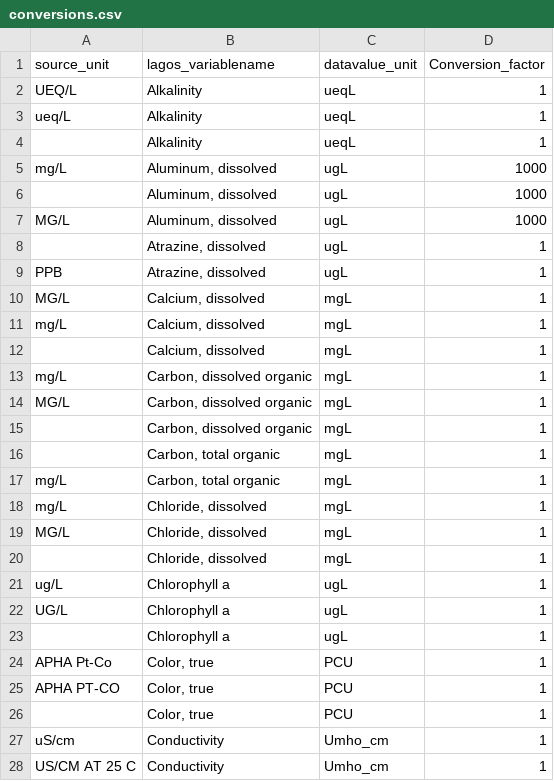
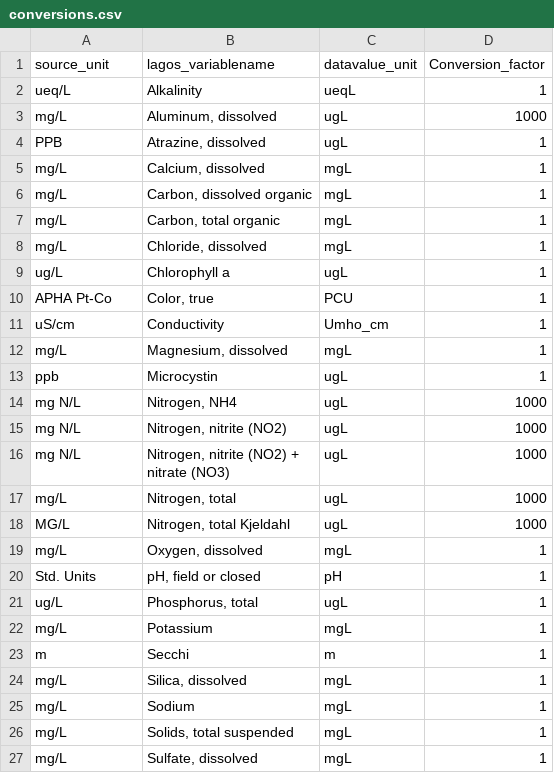
Before and after one commit to cont-limno/lagos_database, a CSV file: NLA/conversions.csv, drawn as a sheet; only a part is shown; the shorter side is filled out with more unchanged rows; the diff covers the shown part only.

Commit message:
updates to NLA data processing

```diff
--- a/NLA/conversions.csv
+++ b/NLA/conversions.csv
@@ -1,28 +1,11 @@
 source_unit,lagos_variablename,datavalue_unit,Conversion_factor
-UEQ/L,Alkalinity,ueqL,1
 ueq/L,Alkalinity,ueqL,1
-,Alkalinity,ueqL,1
 mg/L,"Aluminum, dissolved",ugL,1000
-,"Aluminum, dissolved",ugL,1000
-MG/L,"Aluminum, dissolved",ugL,1000
-,"Atrazine, dissolved",ugL,1
 PPB,"Atrazine, dissolved",ugL,1
-MG/L,"Calcium, dissolved",mgL,1
 mg/L,"Calcium, dissolved",mgL,1
-,"Calcium, dissolved",mgL,1
 mg/L,"Carbon, dissolved organic",mgL,1
-MG/L,"Carbon, dissolved organic",mgL,1
-,"Carbon, dissolved organic",mgL,1
-,"Carbon, total organic",mgL,1
 mg/L,"Carbon, total organic",mgL,1
 mg/L,"Chloride, dissolved",mgL,1
-MG/L,"Chloride, dissolved",mgL,1
-,"Chloride, dissolved",mgL,1
 ug/L,Chlorophyll a,ugL,1
-UG/L,Chlorophyll a,ugL,1
-,Chlorophyll a,ugL,1
 APHA Pt-Co,"Color, true",PCU,1
-APHA PT-CO,"Color, true",PCU,1
-,"Color, true",PCU,1
 uS/cm,Conductivity,Umho_cm,1
-US/CM AT 25 C,Conductivity,Umho_cm,1
```
Also changed, not shown: 1 added row and 33 removed rows elsewhere in this file, 3 other files.
